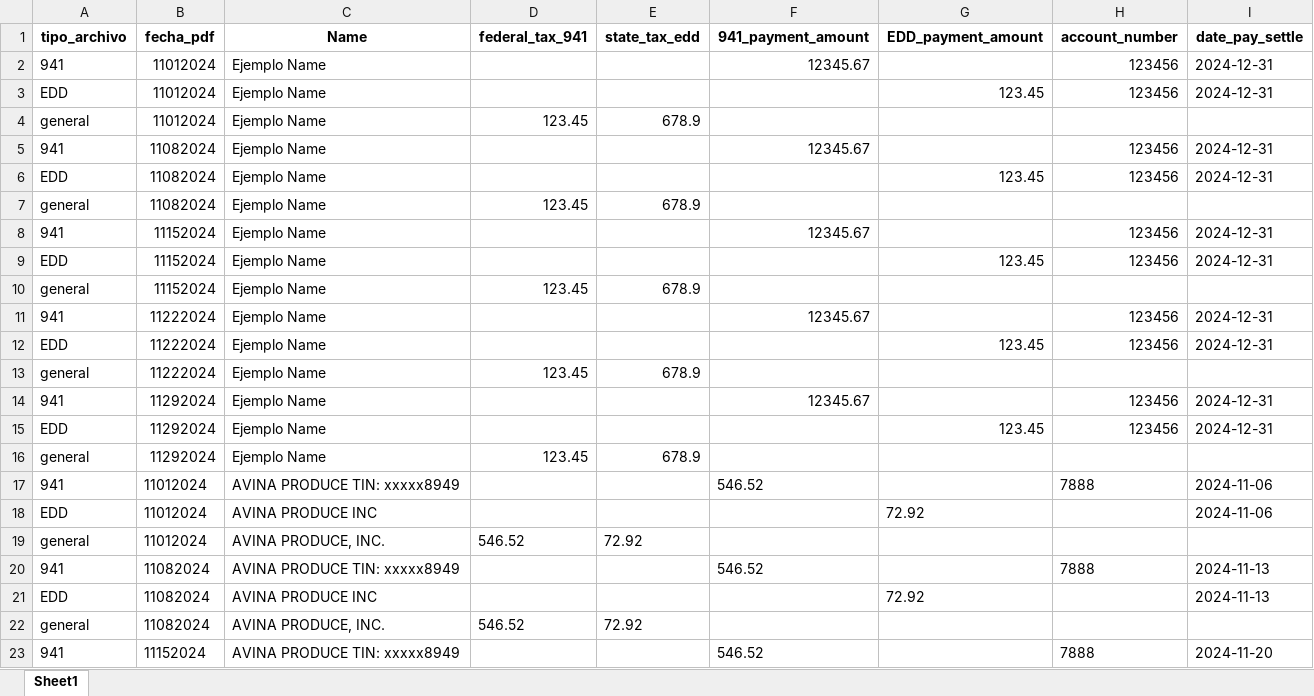
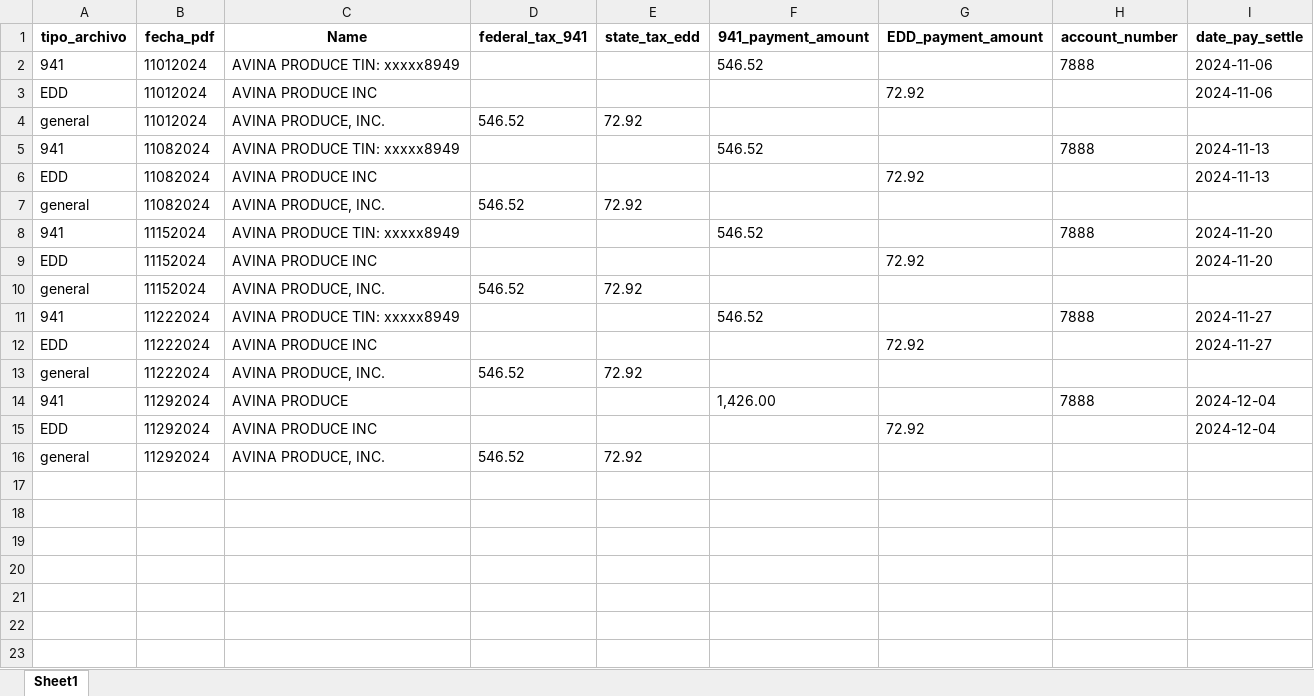
Before and after one commit to Leonardo-Caracciolo/procesamiento_archivos, an Excel workbook: Data/Output/Avina_datos.xlsx, sheet Sheet1, drawn as a sheet; only a part is shown; the shorter side is filled out with more unchanged rows; values as stored, in another font and other column widths than the file's, no borders; the diff names each change by its address in the sheet, - before the commit and + after, or states it on an @@ line.

Commit message:
Se generan logs por archivos

```diff
--- a/Data/Output/Avina_datos.xlsx (sheet Sheet1)
+++ b/Data/Output/Avina_datos.xlsx (sheet Sheet1)
-row 2: 941 | 11012024 | Ejemplo Name |  |  | 12345.67 |  | 123456 | 2024-12-31
-row 3: EDD | 11012024 | Ejemplo Name |  |  |  | 123.45 | 123456 | 2024-12-31
-row 4: general | 11012024 | Ejemplo Name | 123.45 | 678.9
-row 5: 941 | 11082024 | Ejemplo Name |  |  | 12345.67 |  | 123456 | 2024-12-31
-row 6: EDD | 11082024 | Ejemplo Name |  |  |  | 123.45 | 123456 | 2024-12-31
-row 7: general | 11082024 | Ejemplo Name | 123.45 | 678.9
-row 8: 941 | 11152024 | Ejemplo Name |  |  | 12345.67 |  | 123456 | 2024-12-31
-row 9: EDD | 11152024 | Ejemplo Name |  |  |  | 123.45 | 123456 | 2024-12-31
-row 10: general | 11152024 | Ejemplo Name | 123.45 | 678.9
-row 11: 941 | 11222024 | Ejemplo Name |  |  | 12345.67 |  | 123456 | 2024-12-31
-row 12: EDD | 11222024 | Ejemplo Name |  |  |  | 123.45 | 123456 | 2024-12-31
-row 13: general | 11222024 | Ejemplo Name | 123.45 | 678.9
-row 14: 941 | 11292024 | Ejemplo Name |  |  | 12345.67 |  | 123456 | 2024-12-31
-row 15: EDD | 11292024 | Ejemplo Name |  |  |  | 123.45 | 123456 | 2024-12-31
-row 16: general | 11292024 | Ejemplo Name | 123.45 | 678.9
```
Also changed, not shown: Data/Output/Alejandra_datos.xlsx, 9 other files.
